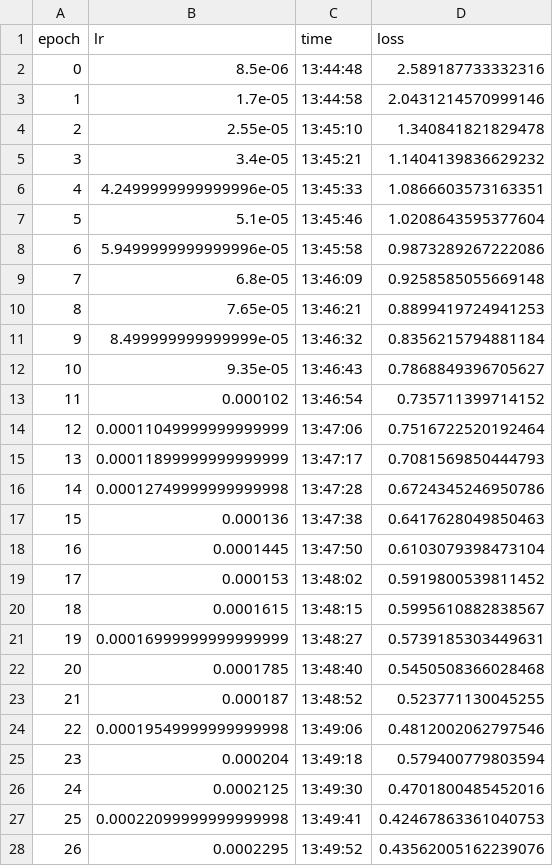
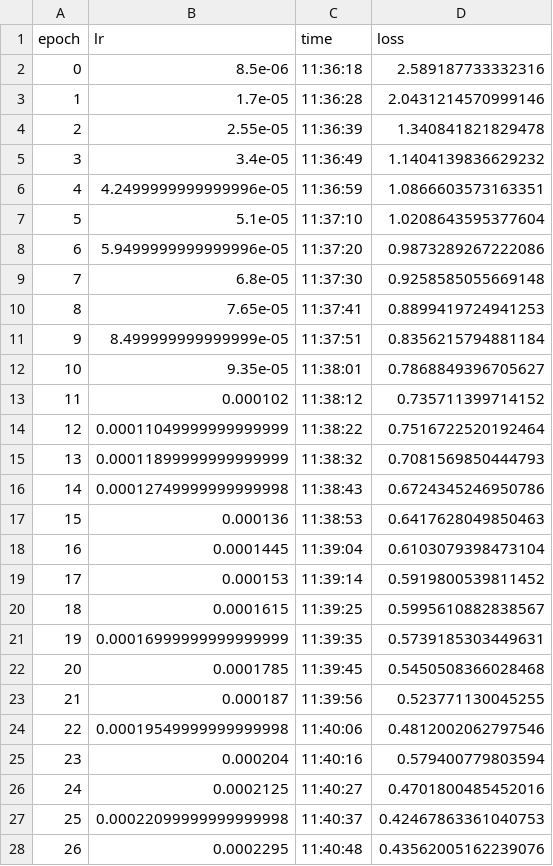
Before and after one commit to vbertalan/NewLogBert, a CSV file: output/hdfs/bert/valid_log2.csv, drawn as a sheet; only a part is shown; the diff covers the shown part only.

```diff
--- a/output/hdfs/bert/valid_log2.csv
+++ b/output/hdfs/bert/valid_log2.csv
@@ -1,28 +1,28 @@
 epoch,lr,time,loss
-0,8.5e-06,13:44:48,2.589187733332316
-1,1.7e-05,13:44:58,2.0431214570999146
-2,2.55e-05,13:45:10,1.340841821829478
-3,3.4e-05,13:45:21,1.1404139836629232
-4,4.2499999999999996e-05,13:45:33,1.0866603573163351
-5,5.1e-05,13:45:46,1.0208643595377604
-6,5.9499999999999996e-05,13:45:58,0.9873289267222086
-7,6.8e-05,13:46:09,0.9258585055669148
-8,7.65e-05,13:46:21,0.8899419724941253
-9,8.499999999999999e-05,13:46:32,0.8356215794881184
-10,9.35e-05,13:46:43,0.7868849396705627
-11,0.000102,13:46:54,0.735711399714152
-12,0.00011049999999999999,13:47:06,0.7516722520192464
-13,0.00011899999999999999,13:47:17,0.7081569850444793
-14,0.00012749999999999998,13:47:28,0.6724345246950786
-15,0.000136,13:47:38,0.6417628049850463
-16,0.0001445,13:47:50,0.6103079398473104
-17,0.000153,13:48:02,0.5919800539811452
-18,0.0001615,13:48:15,0.5995610882838567
-19,0.00016999999999999999,13:48:27,0.5739185303449631
-20,0.0001785,13:48:40,0.5450508366028468
-21,0.000187,13:48:52,0.523771130045255
-22,0.00019549999999999998,13:49:06,0.4812002062797546
-23,0.000204,13:49:18,0.579400779803594
-24,0.0002125,13:49:30,0.4701800485452016
-25,0.00022099999999999998,13:49:41,0.42467863361040753
-26,0.0002295,13:49:52,0.43562005162239076
+0,8.5e-06,11:36:18,2.589187733332316
+1,1.7e-05,11:36:28,2.0431214570999146
+2,2.55e-05,11:36:39,1.340841821829478
+3,3.4e-05,11:36:49,1.1404139836629232
+4,4.2499999999999996e-05,11:36:59,1.0866603573163351
+5,5.1e-05,11:37:10,1.0208643595377604
+6,5.9499999999999996e-05,11:37:20,0.9873289267222086
+7,6.8e-05,11:37:30,0.9258585055669148
+8,7.65e-05,11:37:41,0.8899419724941253
+9,8.499999999999999e-05,11:37:51,0.8356215794881184
+10,9.35e-05,11:38:01,0.7868849396705627
+11,0.000102,11:38:12,0.735711399714152
+12,0.00011049999999999999,11:38:22,0.7516722520192464
+13,0.00011899999999999999,11:38:32,0.7081569850444793
+14,0.00012749999999999998,11:38:43,0.6724345246950786
+15,0.000136,11:38:53,0.6417628049850463
+16,0.0001445,11:39:04,0.6103079398473104
+17,0.000153,11:39:14,0.5919800539811452
+18,0.0001615,11:39:25,0.5995610882838567
+19,0.00016999999999999999,11:39:35,0.5739185303449631
+20,0.0001785,11:39:45,0.5450508366028468
+21,0.000187,11:39:56,0.523771130045255
+22,0.00019549999999999998,11:40:06,0.4812002062797546
+23,0.000204,11:40:16,0.579400779803594
+24,0.0002125,11:40:27,0.4701800485452016
+25,0.00022099999999999998,11:40:37,0.42467863361040753
+26,0.0002295,11:40:48,0.43562005162239076
```
Also changed, not shown: 19 edited cells elsewhere in this file, output/hdfs/bert/train_log2.csv, 3 other files.
